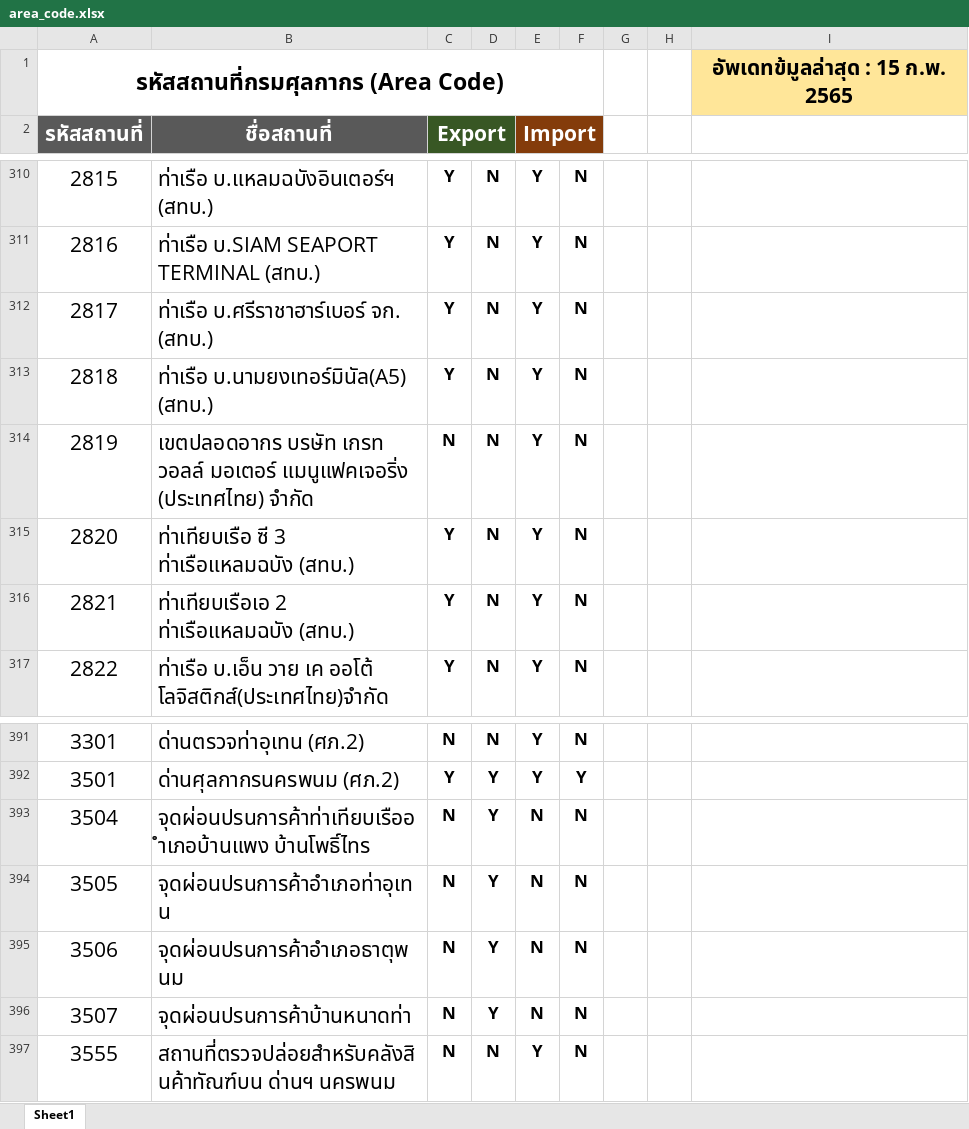
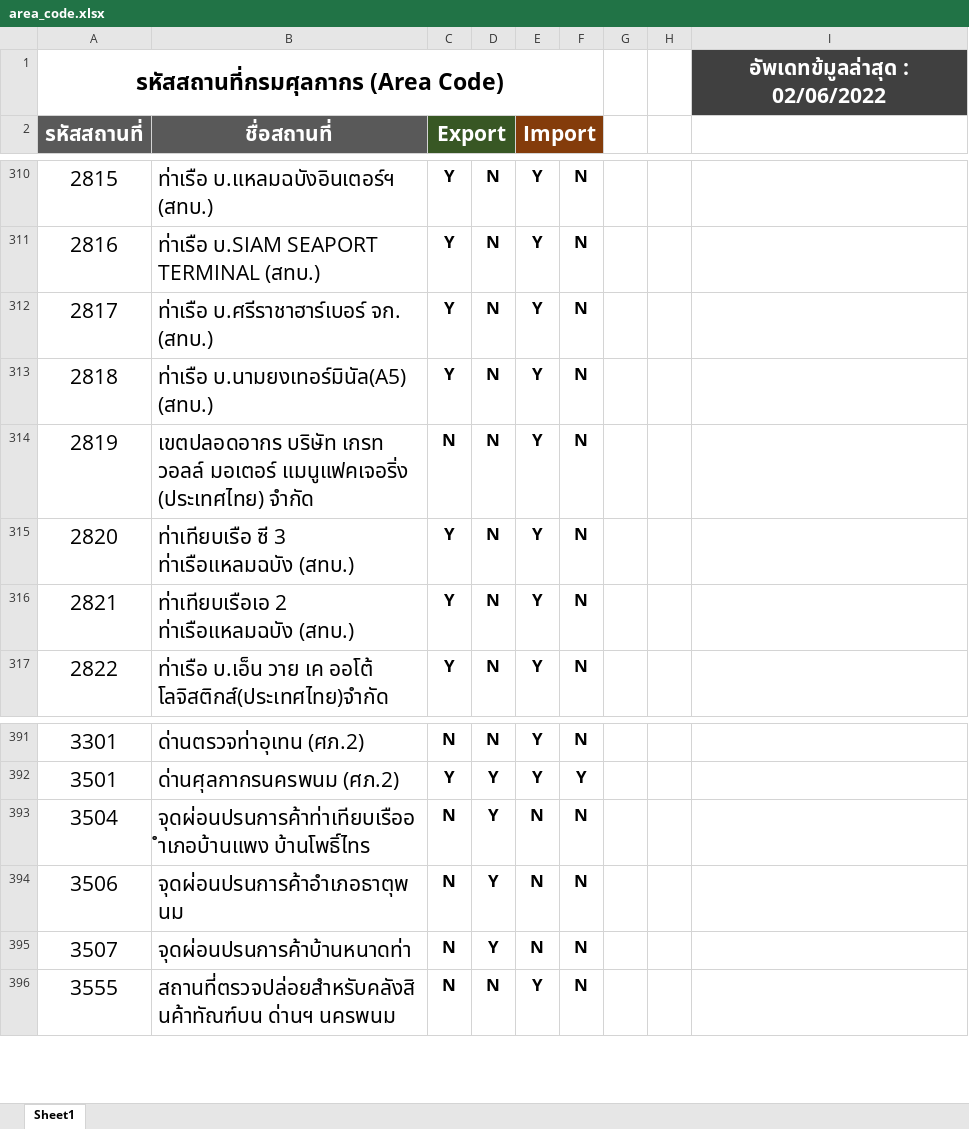
Before and after one commit to ecs-support/contents, an Excel workbook: reference/static/files/area_code.xlsx, sheet Sheet1, drawn as a sheet; only a part is shown, gaps mark what is left out; values as stored, in another font and other column widths than the file's, no borders; conditional formats not drawn; the diff names each change by its address in the sheet, - before the commit and + after, or states it on an @@ line.

```diff
--- a/reference/static/files/area_code.xlsx (sheet Sheet1)
+++ b/reference/static/files/area_code.xlsx (sheet Sheet1)
-I1: อัพเดทข้มูลล่าสุด : 15 ก.พ. 2565
+I1: อัพเดทข้มูลล่าสุด : 02/06/2022
@@ I1 fill: #FFE699 → #404040, text colour: black → #FFFFFF @@
-B314 (ชื่อสถานที่): เขตปลอดอากร บรษัท เกรท วอลล์…
+B314 (ชื่อสถานที่): เขตปลอดอากร บริษัท เกรท วอลล์…
-row 394: 3505 | จุดผ่อนปรนการค้าอำเภอท่าอุเทน | N | Y | N | N
```
Also changed, not shown: 2 other files.
